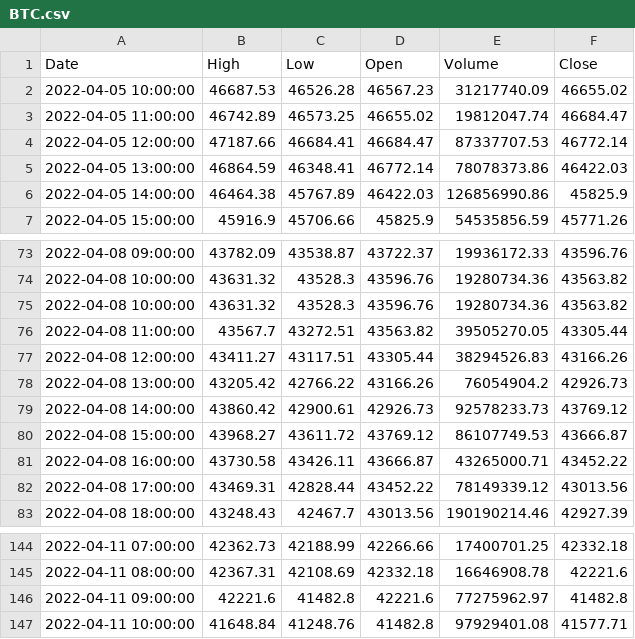
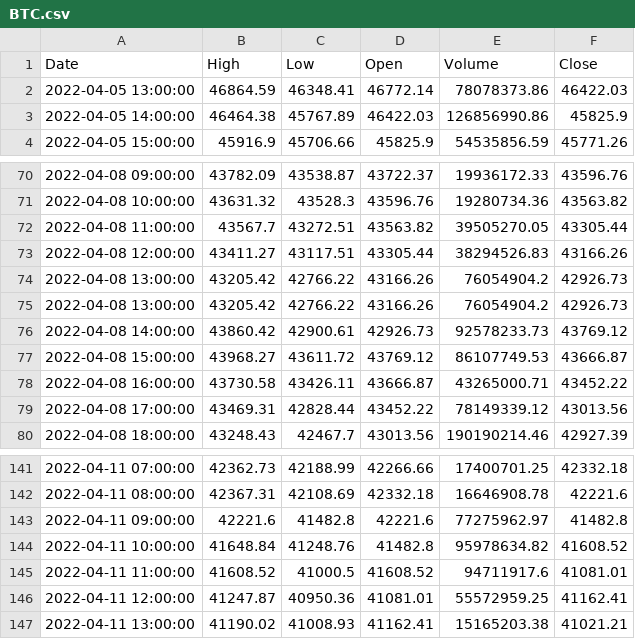
Before and after one commit to fancyshon/-Intelligent-assistant-final, a CSV file: Intelligent-assistant-main/routers/datasets/BTC.csv, drawn as a sheet; only a part is shown, gaps mark what is left out.

```diff
--- a/Intelligent-assistant-main/routers/datasets/BTC.csv
+++ b/Intelligent-assistant-main/routers/datasets/BTC.csv
@@ -1,5 +1,2 @@
 Date,High,Low,Open,Volume,Close
-2022-04-05 10:00:00,46687.53,46526.28,46567.23,31217740.09,46655.02
-2022-04-05 11:00:00,46742.89,46573.25,46655.02,19812047.74,46684.47
-2022-04-05 12:00:00,47187.66,46684.41,46684.47,87337707.53,46772.14
 2022-04-05 13:00:00,46864.59,46348.41,46772.14,78078373.86,46422.03
@@ -74,5 +71,5 @@ Date,High,Low,Open,Volume,Close
 2022-04-08 10:00:00,43631.32,43528.3,43596.76,19280734.36,43563.82
-2022-04-08 10:00:00,43631.32,43528.3,43596.76,19280734.36,43563.82
 2022-04-08 11:00:00,43567.7,43272.51,43563.82,39505270.05,43305.44
 2022-04-08 12:00:00,43411.27,43117.51,43305.44,38294526.83,43166.26
+2022-04-08 13:00:00,43205.42,42766.22,43166.26,76054904.2,42926.73
 2022-04-08 13:00:00,43205.42,42766.22,43166.26,76054904.2,42926.73
@@ -146,2 +143,5 @@ Date,High,Low,Open,Volume,Close
 2022-04-11 09:00:00,42221.6,41482.8,42221.6,77275962.97,41482.8
-2022-04-11 10:00:00,41648.84,41248.76,41482.8,97929401.08,41577.71
+2022-04-11 10:00:00,41648.84,41248.76,41482.8,95978634.82,41608.52
+2022-04-11 11:00:00,41608.52,41000.5,41608.52,94711917.6,41081.01
+2022-04-11 12:00:00,41247.87,40950.36,41081.01,55572959.25,41162.41
+2022-04-11 13:00:00,41190.02,41008.93,41162.41,15165203.38,41021.21
```
Also changed, not shown: 1 other file.
